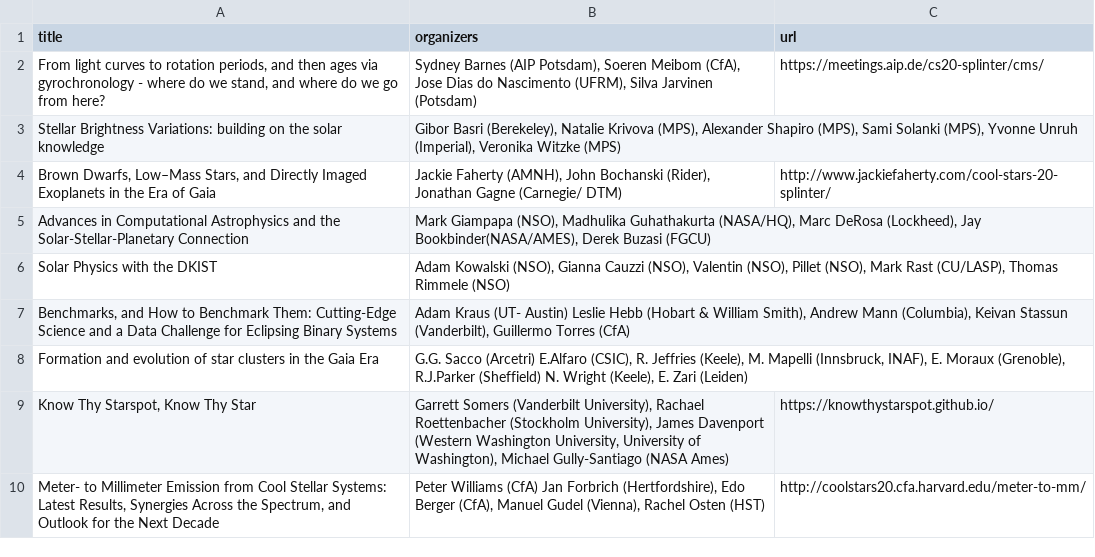
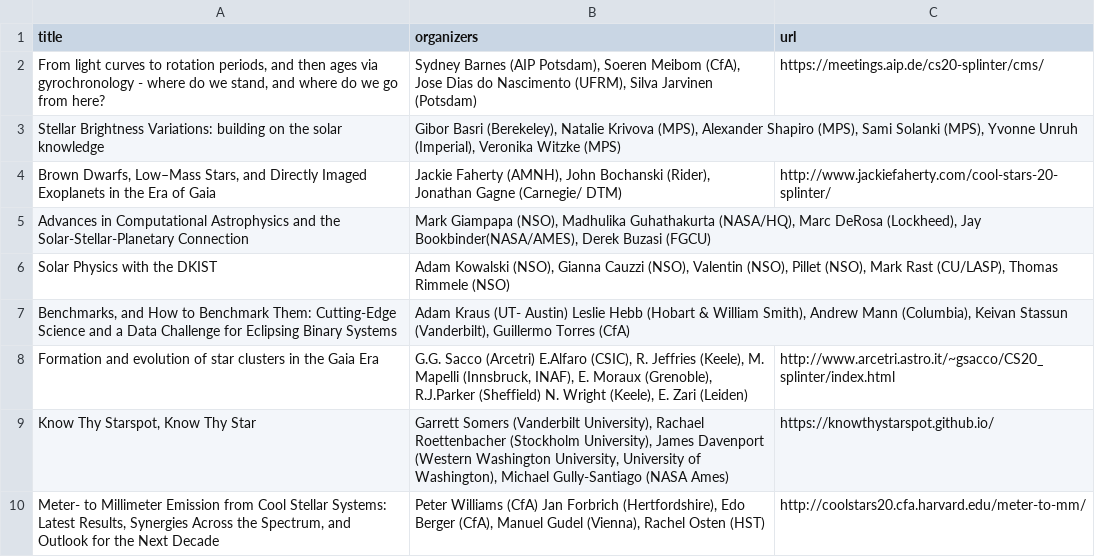
Before and after one commit to ctheissen/cs22website, a CSV file: data/splinters.csv, drawn as a sheet.

Commit message:
Add formation of clusters splinter link

```diff
--- a/data/splinters.csv
+++ b/data/splinters.csv
@@ -7,3 +7,3 @@ Solar Physics with the DKIST;Adam Kowalski (NSO), Gianna Cauzzi (NSO), Valentin
 Benchmarks, and How to Benchmark Them: Cutting-Edge Science and a Data Challenge for Eclipsing Binary Systems;Adam Kraus (UT- Austin) Leslie Hebb (Hobart & William Smith), Andrew Mann (Columbia), Keivan Stassun (Vanderbilt), Guillermo Torres (CfA);""
-Formation and evolution of star clusters in the Gaia Era;G.G. Sacco (Arcetri) E.Alfaro (CSIC), R. Jeffries (Keele), M. Mapelli (Innsbruck, INAF), E. Moraux (Grenoble), R.J.Parker (Sheffield) N. Wright (Keele), E. Zari (Leiden);""
+Formation and evolution of star clusters in the Gaia Era;G.G. Sacco (Arcetri) E.Alfaro (CSIC), R. Jeffries (Keele), M. Mapelli (Innsbruck, INAF), E. Moraux (Grenoble), R.J.Parker (Sheffield) N. Wright (Keele), E. Zari (Leiden);"http://www.arcetri.astro.it/~gsacco/CS20_splinter/index.html"
 Know Thy Starspot, Know Thy Star;Garrett Somers (Vanderbilt University), Rachael Roettenbacher (Stockholm University), James Davenport (Western Washington University, University of Washington), Michael Gully-Santiago (NASA Ames);"https://knowthystarspot.github.io/"
```
